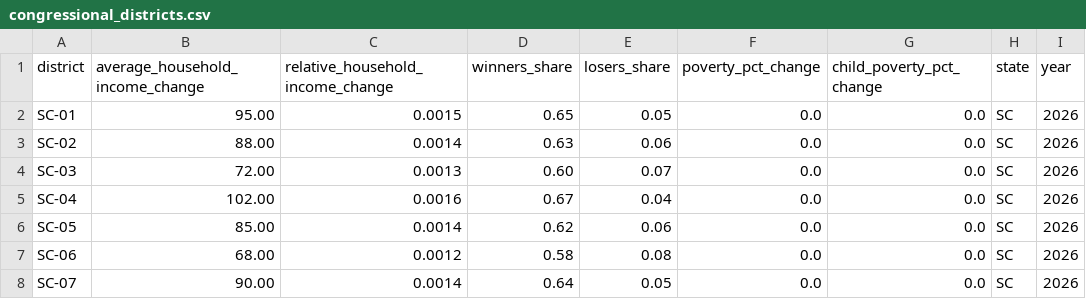
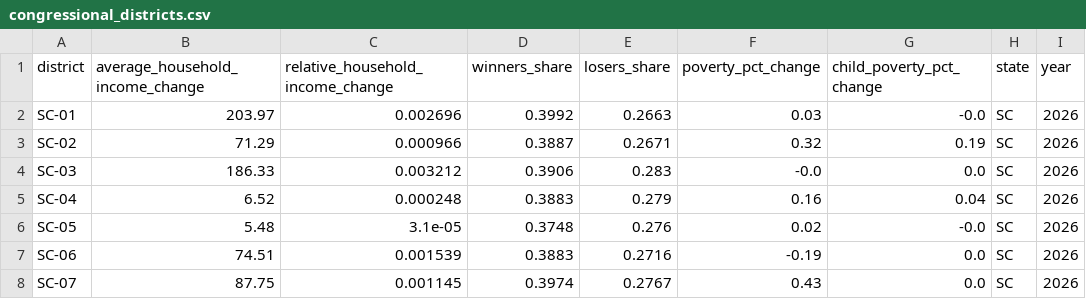
Before and after one commit to PolicyEngine/south-carolina-2026-tax-changes, a CSV file: frontend/public/data/congressional_districts.csv, drawn as a sheet.

```diff
--- a/frontend/public/data/congressional_districts.csv
+++ b/frontend/public/data/congressional_districts.csv
@@ -1,8 +1,8 @@
 district,average_household_income_change,relative_household_income_change,winners_share,losers_share,poverty_pct_change,child_poverty_pct_change,state,year
-SC-01,95.00,0.0015,0.65,0.05,0.0,0.0,SC,2026
-SC-02,88.00,0.0014,0.63,0.06,0.0,0.0,SC,2026
-SC-03,72.00,0.0013,0.60,0.07,0.0,0.0,SC,2026
-SC-04,102.00,0.0016,0.67,0.04,0.0,0.0,SC,2026
-SC-05,85.00,0.0014,0.62,0.06,0.0,0.0,SC,2026
-SC-06,68.00,0.0012,0.58,0.08,0.0,0.0,SC,2026
-SC-07,90.00,0.0014,0.64,0.05,0.0,0.0,SC,2026
+SC-01,203.97,0.002696,0.3992,0.2663,0.03,-0.0,SC,2026
+SC-02,71.29,0.000966,0.3887,0.2671,0.32,0.19,SC,2026
+SC-03,186.33,0.003212,0.3906,0.283,-0.0,0.0,SC,2026
+SC-04,6.52,0.000248,0.3883,0.279,0.16,0.04,SC,2026
+SC-05,5.48,3.1e-05,0.3748,0.276,0.02,-0.0,SC,2026
+SC-06,74.51,0.001539,0.3883,0.2716,-0.19,0.0,SC,2026
+SC-07,87.75,0.001145,0.3974,0.2767,0.43,0.0,SC,2026
```
Also changed, not shown: frontend/public/data/metrics.csv, 4 other files.
